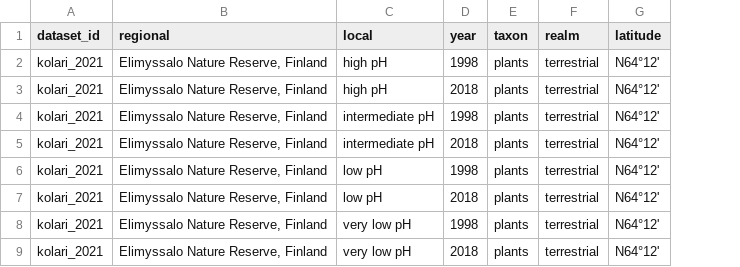
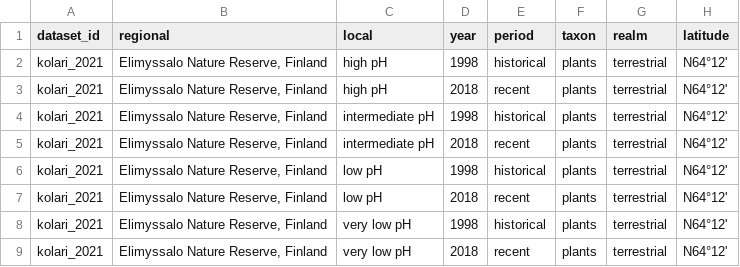
Before and after one commit to chase-lab/homogenisation-richness, a CSV file: data/wrangled data/kolari_2021/kolari_2021_metadata.csv, drawn as a sheet; only a part is shown; the diff names each change by its address in the sheet, - before the commit and + after, or states it on an @@ line.

```diff
--- a/data/wrangled data/kolari_2021/kolari_2021_metadata.csv
+++ b/data/wrangled data/kolari_2021/kolari_2021_metadata.csv
+column E (period), rows 2-9: historical | recent | historical | recent | historical | recent | historical | recent
```
Also changed, not shown: data/wrangled data/alignier_2018/alignier_2018_metadata.csv, data/wrangled data/hassall_2012a/hassall_2012a_metadata.csv, 25 other files.
